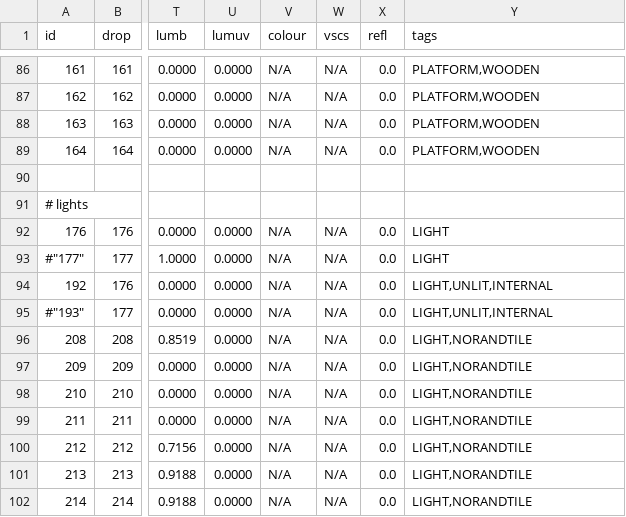
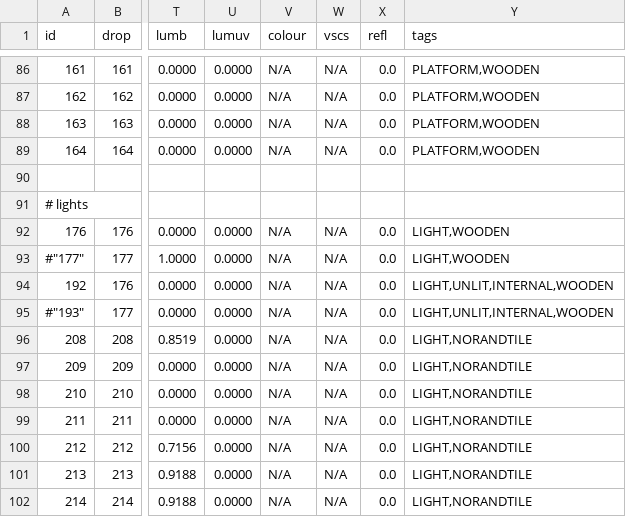
Before and after one commit to curioustorvald/Terrarum, a CSV file: assets/mods/basegame/blocks/blocks.csv, drawn as a sheet; only a part is shown, gaps mark what is left out; the diff names each change by its address in the sheet, - before the commit and + after, or states it on an @@ line.

Commit message:
break torch using axe

```diff
--- a/assets/mods/basegame/blocks/blocks.csv
+++ b/assets/mods/basegame/blocks/blocks.csv
-Y92:Y93 (tags): LIGHT
+Y92:Y93 (tags): LIGHT,WOODEN
-Y94:Y95 (tags): LIGHT,UNLIT,INTERNAL
+Y94:Y95 (tags): LIGHT,UNLIT,INTERNAL,WOODEN
```
